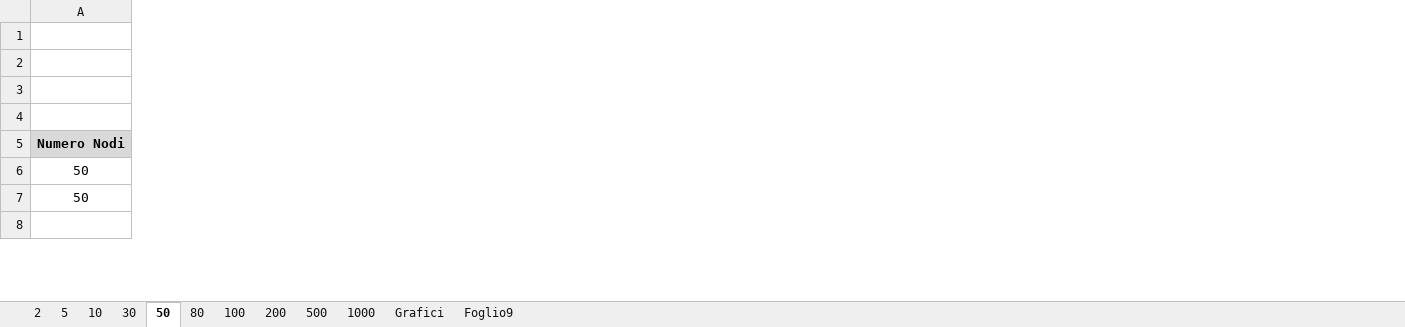
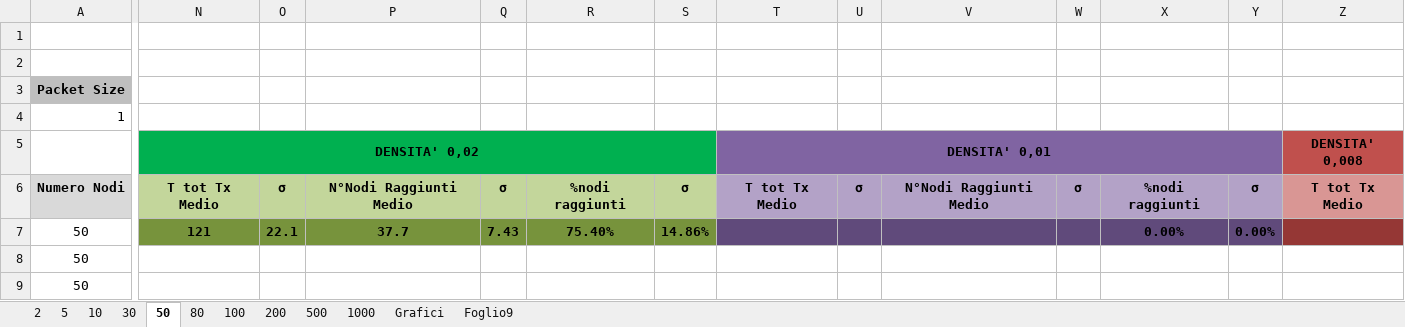
Before and after one commit to lorenzo-pagliari/Tesi, an Excel workbook: Raccolta_Dati.xlsx, sheet 50, drawn as a sheet; only a part is shown, gaps mark what is left out; values as stored, in another font and other column widths than the file's, no borders; removed rows and columns are numbered as before the commit, all else as after; rows hold the shown columns only; the diff covers the shown part only; the diff names each change by its address in the sheet, - before the commit and + after, or states it on an @@ line.

```diff
--- a/Raccolta_Dati.xlsx (sheet 50)
+++ b/Raccolta_Dati.xlsx (sheet 50)
+column N, rows 5-7: DENSITA' 0,02 | T tot Tx Medio | 121
+column O, rows 6-7: σ | 22.1
+column P, rows 6-7: N°Nodi Raggiunti Medio | 37.7
+column Q, rows 6-7: σ | 7.43
+column R, rows 6-7: %nodi raggiunti | 75.40%
+column S, rows 6-7: σ | 14.86%
+column T, rows 5-6: DENSITA' 0,01 | T tot Tx Medio
+column U, row 6: σ
+column V, row 6: N°Nodi Raggiunti Medio
+column W, row 6: σ
+column X, rows 6-7: %nodi raggiunti | 0.00%
+column Y, rows 6-7: σ | 0.00%
+column Z, rows 5-6: DENSITA' 0,008 | T tot Tx Medio
-row 3: (empty)
+row 3: Packet Size
+row 4: 1
-row 5: (empty)
+row 5:  | DENSITA' 0,02 |  |  |  |  |  | DENSITA' 0,01 |  |  |  |  |  | DENSITA' 0,008
-A9: (empty)
+A9: 50
```
Also changed, not shown: 22 added rows, 13 added columns, 2 removed columns, 37 edited cells, cell formats and merged cells elsewhere in this sheet, sheet Foglio9, sheet Grafici, sheet 30, sheet 2, sheet 5, sheet 100, 5 more sheets, formulas that keep their value, charts or pictures.
